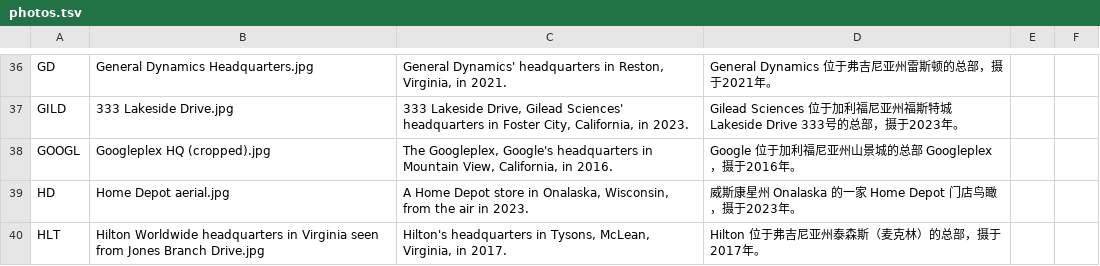
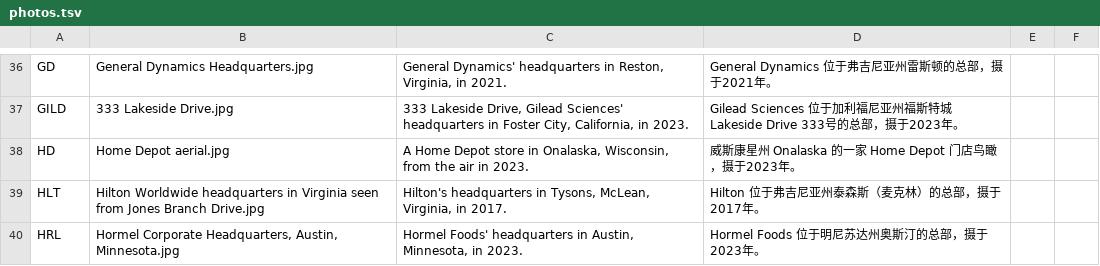
Before and after one commit to rick-mingyu-liu/prebell, a TSV file: apps/web/data/photos.tsv, drawn as a sheet; only a part is shown, gaps mark what is left out; the shorter side is filled out with more unchanged rows.

```diff
--- a/apps/web/data/photos.tsv
+++ b/apps/web/data/photos.tsv
@@ -37,3 +37,2 @@ GD	General Dynamics Headquarters.jpg	General Dynamics' headquarters in Reston, V
 GILD	333 Lakeside Drive.jpg	333 Lakeside Drive, Gilead Sciences' headquarters in Foster City, California, in 2023.	Gilead Sciences 位于加利福尼亚州福斯特城 Lakeside Drive 333号的总部，摄于2023年。
-GOOGL	Googleplex HQ (cropped).jpg	The Googleplex, Google's headquarters in Mountain View, California, in 2016.	Google 位于加利福尼亚州山景城的总部 Googleplex，摄于2016年。
 HD	Home Depot aerial.jpg	A Home Depot store in Onalaska, Wisconsin, from the air in 2023.	威斯康星州 Onalaska 的一家 Home Depot 门店鸟瞰，摄于2023年。
```
Also changed, not shown: 3 other files.
